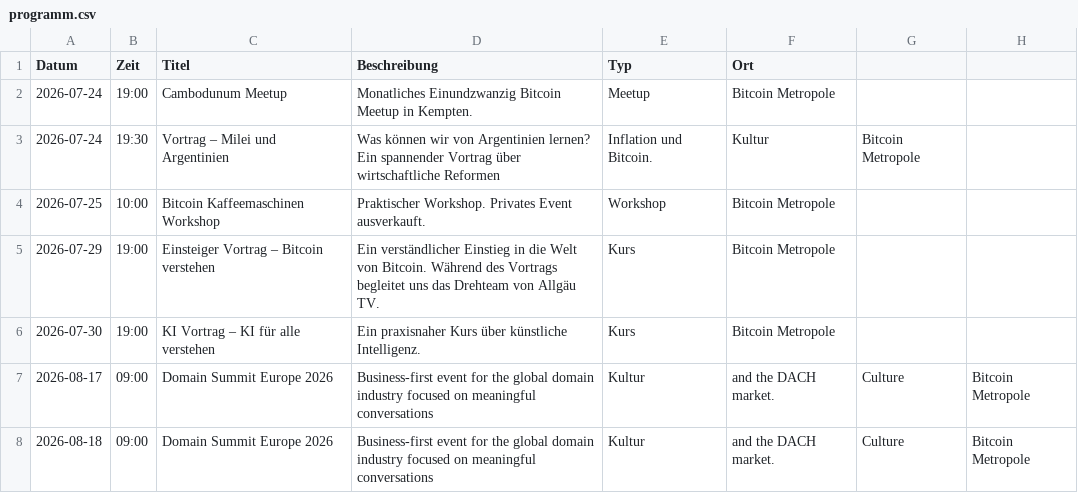
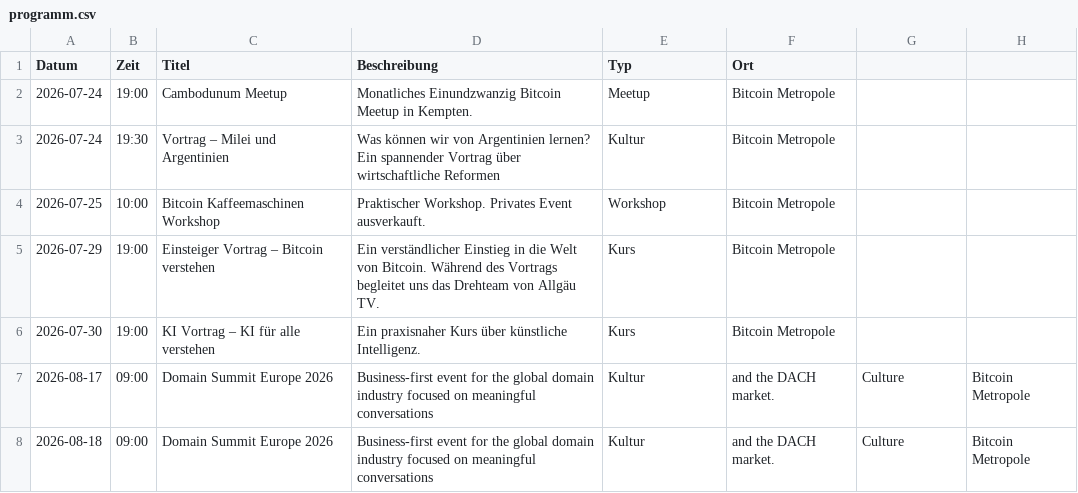
Before and after one commit to Razue/bitcoin_metropole_kempten, a CSV file: programm.csv, drawn as a sheet.

Commit message:
Update programm.csv

```diff
--- a/programm.csv
+++ b/programm.csv
@@ -2,3 +2,3 @@ Datum,Zeit,Titel,Beschreibung,Typ,Ort
 2026-07-24,19:00,Cambodunum Meetup,Monatliches Einundzwanzig Bitcoin Meetup in Kempten.,Meetup,Bitcoin Metropole
-2026-07-24,19:30,Vortrag – Milei und Argentinien,Was können wir von Argentinien lernen? Ein spannender Vortrag über wirtschaftliche Reformen, Inflation und Bitcoin.,Kultur,Bitcoin Metropole
+2026-07-24,19:30,Vortrag – Milei und Argentinien,Was können wir von Argentinien lernen? Ein spannender Vortrag über wirtschaftliche Reformen ,Kultur, Bitcoin Metropole
 2026-07-25,10:00,Bitcoin Kaffeemaschinen Workshop,Praktischer Workshop. Privates Event ausverkauft.,Workshop,Bitcoin Metropole
```
